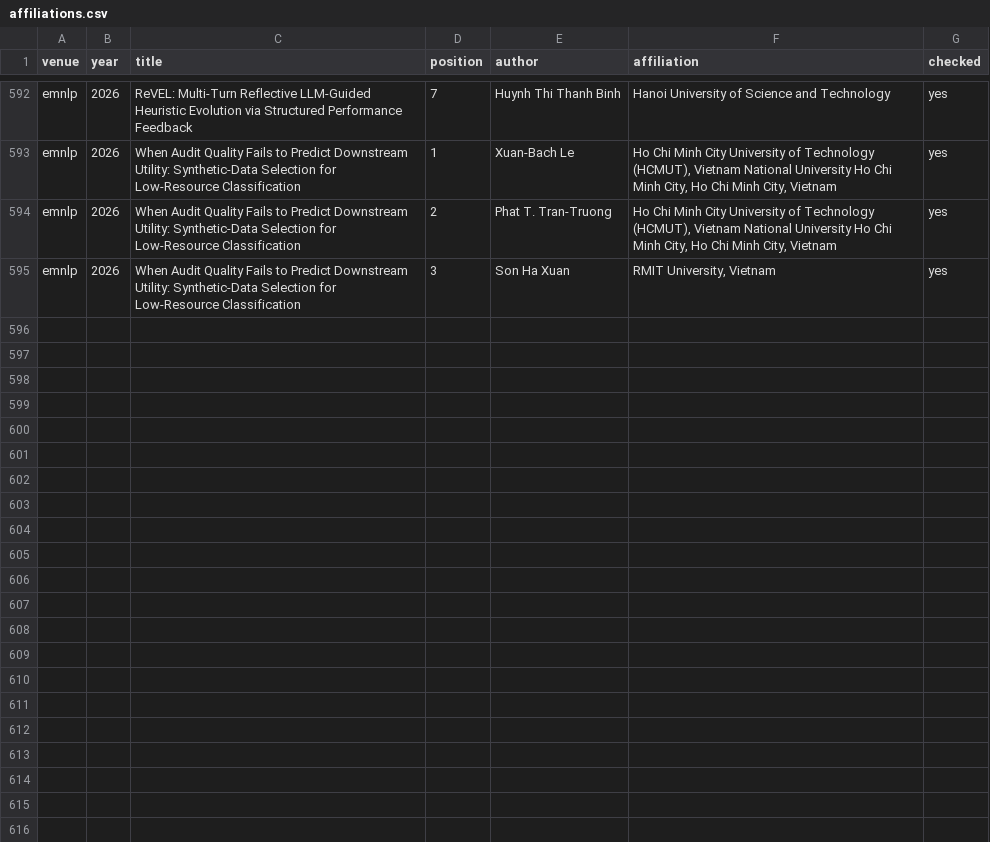
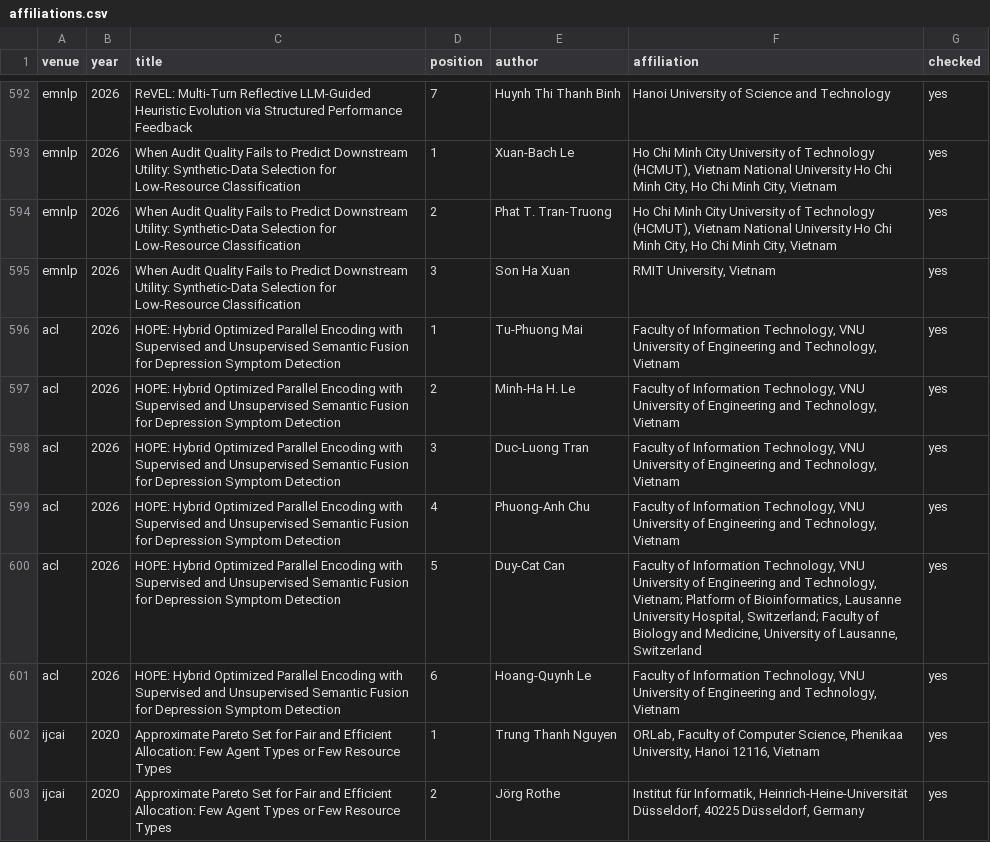
Before and after one commit to thanhlexyz/vn-at-top-ai-conference, a CSV file: backend/affiliations.csv, drawn as a sheet; only a part is shown, gaps mark what is left out.

```diff
--- a/backend/affiliations.csv
+++ b/backend/affiliations.csv
@@ -595 +595,9 @@ emnlp,2026,When Audit Quality Fails to Predict Downstream Utility: Synthetic-Dat
 emnlp,2026,When Audit Quality Fails to Predict Downstream Utility: Synthetic-Data Selection for Low-Resource Classification,3,Son Ha Xuan,"RMIT University, Vietnam",yes
+acl,2026,HOPE: Hybrid Optimized Parallel Encoding with Supervised and Unsupervised Semantic Fusion for Depression Symptom Detection,1,Tu-Phuong Mai,"Faculty of Information Technology, VNU University of Engineering and Technology, Vietnam",yes
+acl,2026,HOPE: Hybrid Optimized Parallel Encoding with Supervised and Unsupervised Semantic Fusion for Depression Symptom Detection,2,Minh-Ha H. Le,"Faculty of Information Technology, VNU University of Engineering and Technology, Vietnam",yes
+acl,2026,HOPE: Hybrid Optimized Parallel Encoding with Supervised and Unsupervised Semantic Fusion for Depression Symptom Detection,3,Duc-Luong Tran,"Faculty of Information Technology, VNU University of Engineering and Technology, Vietnam",yes
+acl,2026,HOPE: Hybrid Optimized Parallel Encoding with Supervised and Unsupervised Semantic Fusion for Depression Symptom Detection,4,Phuong-Anh Chu,"Faculty of Information Technology, VNU University of Engineering and Technology, Vietnam",yes
+acl,2026,HOPE: Hybrid Optimized Parallel Encoding with Supervised and Unsupervised Semantic Fusion for Depression Symptom Detection,5,Duy-Cat Can,"Faculty of Information Technology, VNU University of Engineering and Technology, Vietnam; Platform of Bioinformatics, Lausanne University Hospital, Switzerland; Faculty of Biology and Medicine, University of Lausanne, Switzerland",yes
+acl,2026,HOPE: Hybrid Optimized Parallel Encoding with Supervised and Unsupervised Semantic Fusion for Depression Symptom Detection,6,Hoang-Quynh Le,"Faculty of Information Technology, VNU University of Engineering and Technology, Vietnam",yes
+ijcai,2020,Approximate Pareto Set for Fair and Efficient Allocation: Few Agent Types or Few Resource Types,1,Trung Thanh Nguyen,"ORLab, Faculty of Computer Science, Phenikaa University, Hanoi 12116, Vietnam",yes
+ijcai,2020,Approximate Pareto Set for Fair and Efficient Allocation: Few Agent Types or Few Resource Types,2,Jörg Rothe,"Institut für Informatik, Heinrich-Heine-Universität Düsseldorf, 40225 Düsseldorf, Germany",yes
```
Also changed, not shown: backend/candidates.csv, 10 other files.
